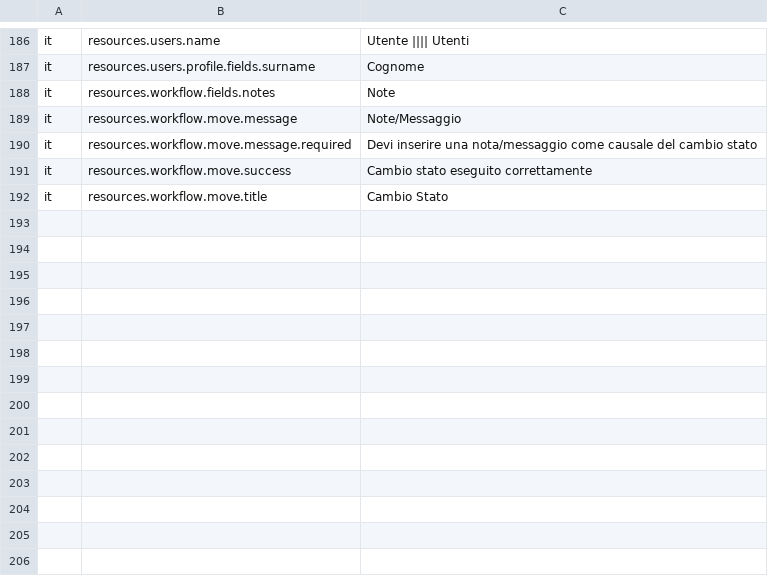
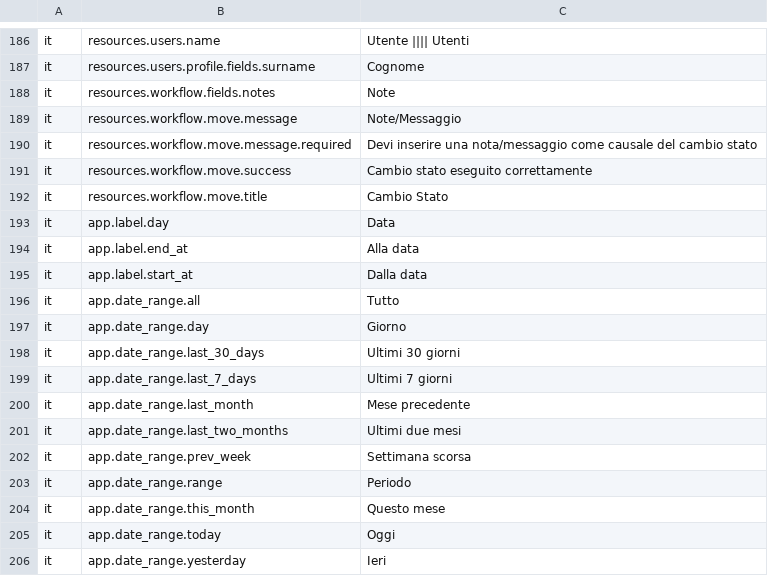
Before and after one commit to RoBYCoNTe/friendsofbabba-core, a CSV file: languages.csv, drawn as a sheet; only a part is shown, gaps mark what is left out; the diff names each change by its address in the sheet, - before the commit and + after, or states it on an @@ line.

```diff
--- a/languages.csv
+++ b/languages.csv
+row 193: it | app.label.day | Data
+row 194: it | app.label.end_at | Alla data
+row 195: it | app.label.start_at | Dalla data
+row 196: it | app.date_range.all | Tutto
+row 197: it | app.date_range.day | Giorno
+row 198: it | app.date_range.last_30_days | Ultimi 30 giorni
+row 199: it | app.date_range.last_7_days | Ultimi 7 giorni
+row 200: it | app.date_range.last_month | Mese precedente
+row 201: it | app.date_range.last_two_months | Ultimi due mesi
+row 202: it | app.date_range.prev_week | Settimana scorsa
+row 203: it | app.date_range.range | Periodo
+row 204: it | app.date_range.this_month | Questo mese
+row 205: it | app.date_range.today | Oggi
+row 206: it | app.date_range.yesterday | Ieri
```
Also changed, not shown: 5 other files.
